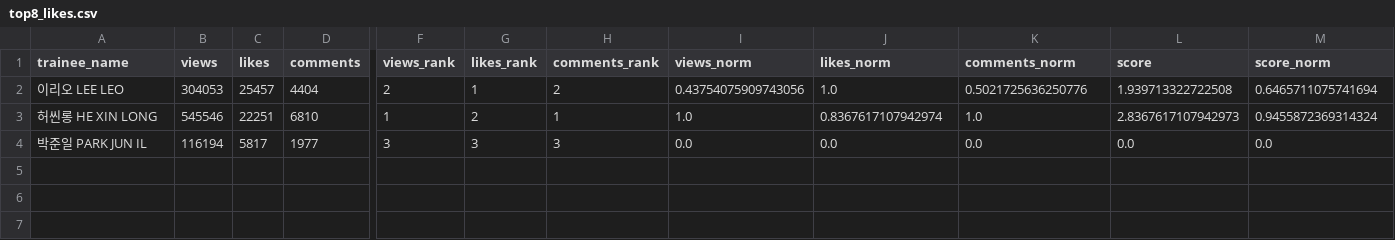
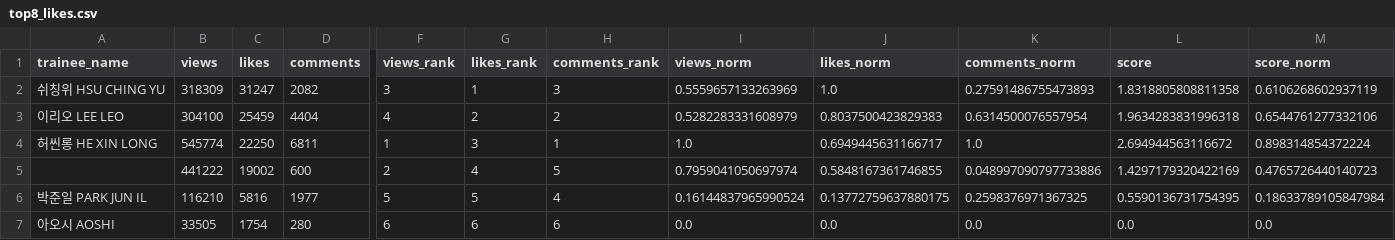
Before and after one commit to b2p-analysis/fancams, a CSV file: data/top8_likes.csv, drawn as a sheet; only a part is shown, gaps mark what is left out; addresses are those after the commit; rows hold the shown columns only; the diff covers the shown part only; the diff names each change by its address in the sheet, - before the commit and + after, or states it on an @@ line.

```diff
--- a/data/top8_likes.csv
+++ b/data/top8_likes.csv
+row 2: 쉬칭위 HSU CHING YU | 318309 | 31247 | 2082 | 3 | 1 | 3 | 0.5559657133263969 | 1.0 | 0.27591486755473893 | 1.8318805808811358 | 0.6106268602937119
-B3 (views): 304053
+B3 (views): 304100
-C3 (likes): 25457
+C3 (likes): 25459
-F3 (views_rank): 2
+F3 (views_rank): 4
-G3 (likes_rank): 1
+G3 (likes_rank): 2
-I3 (views_norm): 0.43754075909743056
+I3 (views_norm): 0.5282283331608979
-J3 (likes_norm): 1.0
+J3 (likes_norm): 0.8037500423829383
-K3 (comments_norm): 0.5021725636250776
+K3 (comments_norm): 0.6314500076557954
-L3 (score): 1.939713322722508
+L3 (score): 1.9634283831996318
-M3 (score_norm): 0.6465711075741694
+M3 (score_norm): 0.6544761277332106
-B4 (views): 545546
+B4 (views): 545774
-C4 (likes): 22251
+C4 (likes): 22250
-D4 (comments): 6810
+D4 (comments): 6811
-G4 (likes_rank): 2
+G4 (likes_rank): 3
-J4 (likes_norm): 0.8367617107942974
+J4 (likes_norm): 0.6949445631166717
-L4 (score): 2.8367617107942973
+L4 (score): 2.694944563116672
-M4 (score_norm): 0.9455872369314324
+M4 (score_norm): 0.898314854372224
+row 5:  | 441222 | 19002 | 600 | 2 | 4 | 5 | 0.7959041050697974 | 0.5848167361746855 | 0.048997090797733886 | 1.4297179320422169 | 0.4765726440140723
-B6 (views): 116194
+B6 (views): 116210
-C6 (likes): 5817
+C6 (likes): 5816
-F6 (views_rank): 3
+F6 (views_rank): 5
-G6 (likes_rank): 3
+G6 (likes_rank): 5
-H6 (comments_rank): 3
+H6 (comments_rank): 4
-I6 (views_norm): 0.0
+I6 (views_norm): 0.16144837965990524
-J6 (likes_norm): 0.0
+J6 (likes_norm): 0.13772759637880175
-K6 (comments_norm): 0.0
+K6 (comments_norm): 0.2598376971367325
-L6 (score): 0.0
+L6 (score): 0.5590136731754395
-M6 (score_norm): 0.0
+M6 (score_norm): 0.18633789105847984
+row 7: 아오시 AOSHI | 33505 | 1754 | 280 | 6 | 6 | 6 | 0.0 | 0.0 | 0.0 | 0.0 | 0.0
```
Also changed, not shown: 1 edited cell elsewhere in this file, data/history.csv, 2 other files.
